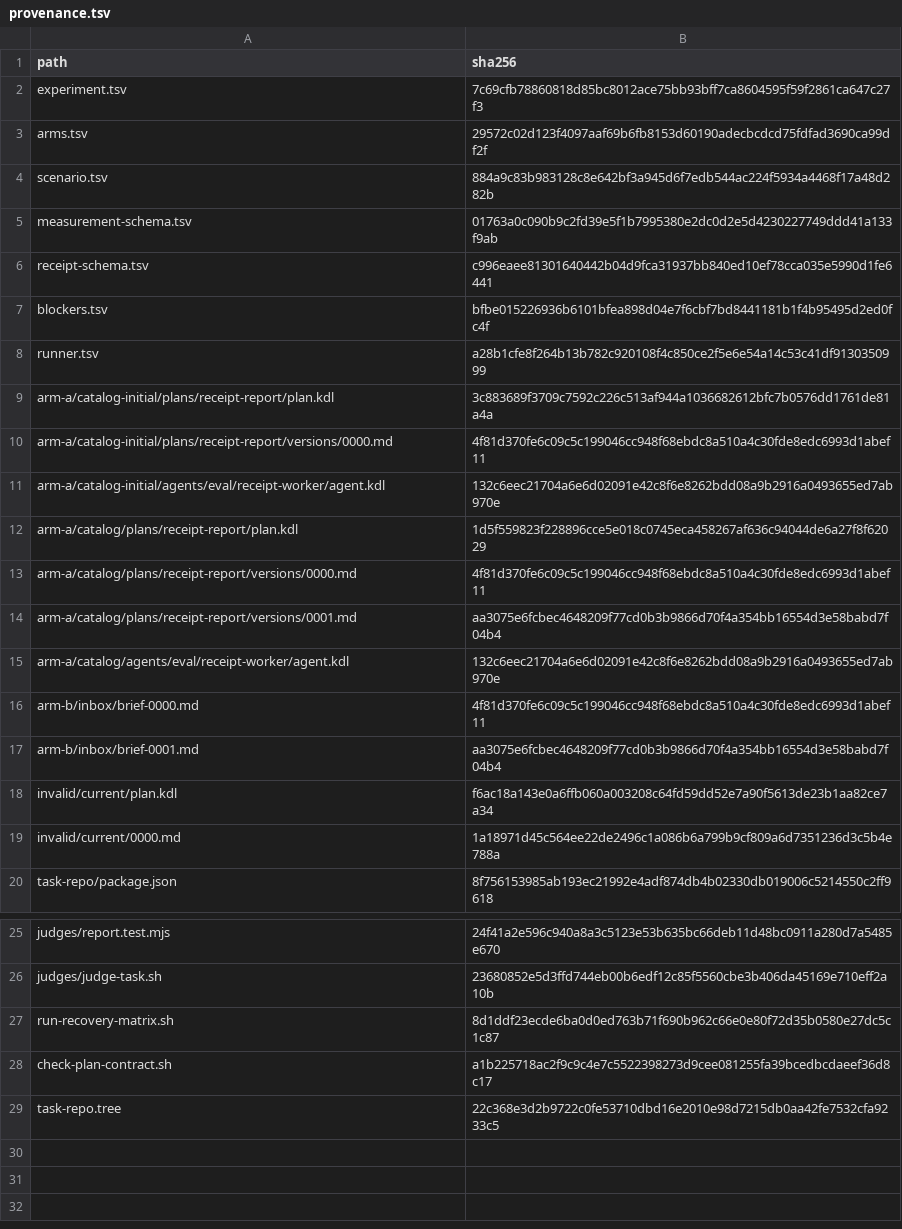
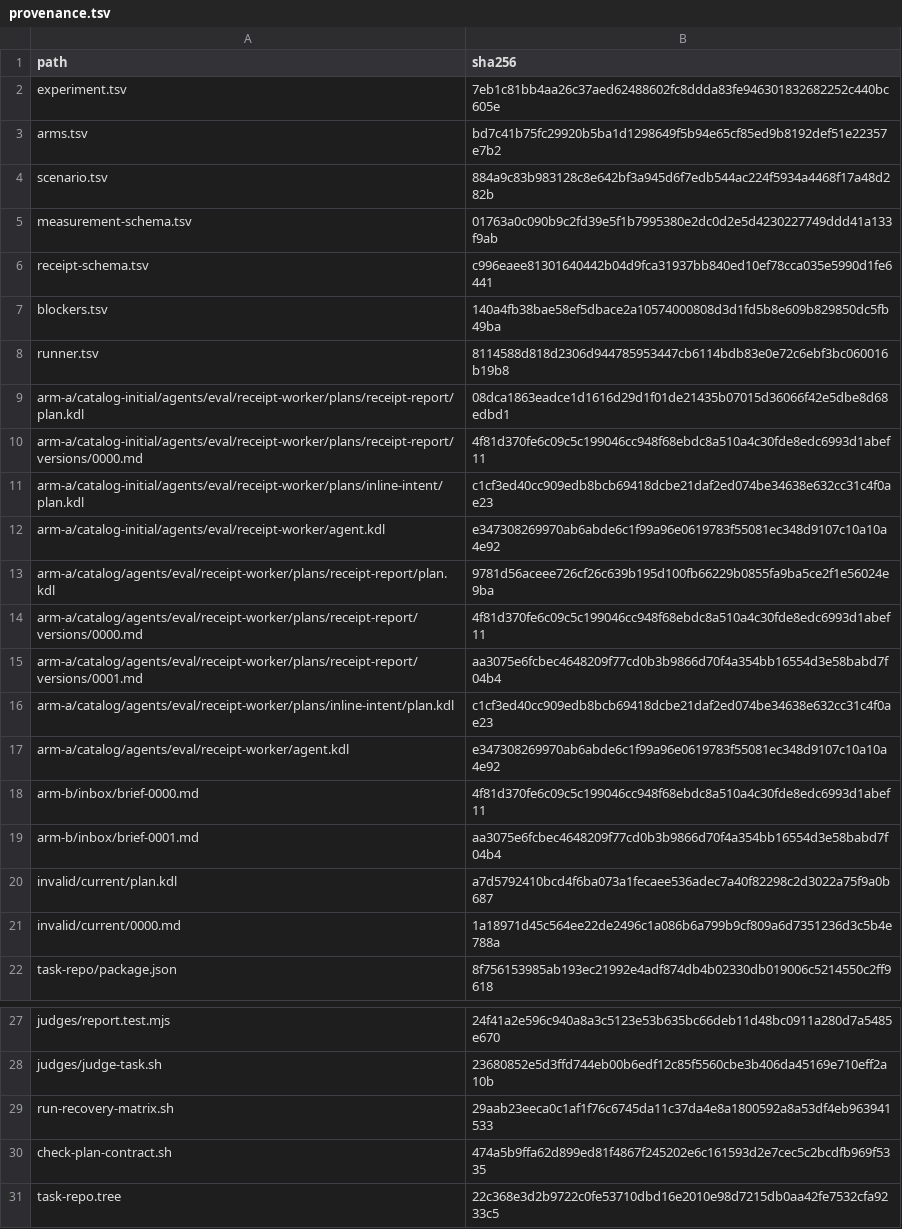
Before and after one commit to compoundingtech/evals, a TSV file: cells/catalog-plan-vs-direct-brief/fixture/provenance.tsv, drawn as a sheet; only a part is shown, gaps mark what is left out.

Commit message:
Update plan eval for Resource discovery

```diff
--- a/cells/catalog-plan-vs-direct-brief/fixture/provenance.tsv
+++ b/cells/catalog-plan-vs-direct-brief/fixture/provenance.tsv
@@ -1,4 +1,4 @@
 path	sha256
-experiment.tsv	7c69cfb78860818d85bc8012ace75bb93bff7ca8604595f59f2861ca647c27f3
-arms.tsv	29572c02d123f4097aaf69b6fb8153d60190adecbcdcd75fdfad3690ca99df2f
+experiment.tsv	7eb1c81bb4aa26c37aed62488602fc8ddda83fe946301832682252c440bc605e
+arms.tsv	bd7c41b75fc29920b5ba1d1298649f5b94e65cf85ed9b8192def51e22357e7b2
 scenario.tsv	884a9c83b983128c8e642bf3a945d6f7edb544ac224f5934a4468f17a48d282b
@@ -6,14 +6,16 @@ measurement-schema.tsv	01763a0c090b9c2fd39e5f1b7995380e2dc0d2e5d4230227749ddd41a
 receipt-schema.tsv	c996eaee81301640442b04d9fca31937bb840ed10ef78cca035e5990d1fe6441
-blockers.tsv	bfbe015226936b6101bfea898d04e7f6cbf7bd8441181b1f4b95495d2ed0fc4f
-runner.tsv	a28b1cfe8f264b13b782c920108f4c850ce2f5e6e54a14c53c41df9130350999
-arm-a/catalog-initial/plans/receipt-report/plan.kdl	3c883689f3709c7592c226c513af944a1036682612bfc7b0576dd1761de81a4a
-arm-a/catalog-initial/plans/receipt-report/versions/0000.md	4f81d370fe6c09c5c199046cc948f68ebdc8a510a4c30fde8edc6993d1abef11
-arm-a/catalog-initial/agents/eval/receipt-worker/agent.kdl	132c6eec21704a6e6d02091e42c8f6e8262bdd08a9b2916a0493655ed7ab970e
-arm-a/catalog/plans/receipt-report/plan.kdl	1d5f559823f228896cce5e018c0745eca458267af636c94044de6a27f8f62029
-arm-a/catalog/plans/receipt-report/versions/0000.md	4f81d370fe6c09c5c199046cc948f68ebdc8a510a4c30fde8edc6993d1abef11
-arm-a/catalog/plans/receipt-report/versions/0001.md	aa3075e6fcbec4648209f77cd0b3b9866d70f4a354bb16554d3e58babd7f04b4
-arm-a/catalog/agents/eval/receipt-worker/agent.kdl	132c6eec21704a6e6d02091e42c8f6e8262bdd08a9b2916a0493655ed7ab970e
+blockers.tsv	140a4fb38bae58ef5dbace2a10574000808d3d1fd5b8e609b829850dc5fb49ba
+runner.tsv	8114588d818d2306d944785953447cb6114bdb83e0e72c6ebf3bc060016b19b8
+arm-a/catalog-initial/agents/eval/receipt-worker/plans/receipt-report/plan.kdl	08dca1863eadce1d1616d29d1f01de21435b07015d36066f42e5dbe8d68edbd1
+arm-a/catalog-initial/agents/eval/receipt-worker/plans/receipt-report/versions/0000.md	4f81d370fe6c09c5c199046cc948f68ebdc8a510a4c30fde8edc6993d1abef11
+arm-a/catalog-initial/agents/eval/receipt-worker/plans/inline-intent/plan.kdl	c1cf3ed40cc909edb8bcb69418dcbe21daf2ed074be34638e632cc31c4f0ae23
+arm-a/catalog-initial/agents/eval/receipt-worker/agent.kdl	e347308269970ab6abde6c1f99a96e0619783f55081ec348d9107c10a10a4e92
+arm-a/catalog/agents/eval/receipt-worker/plans/receipt-report/plan.kdl	9781d56aceee726cf26c639b195d100fb66229b0855fa9ba5ce2f1e56024e9ba
+arm-a/catalog/agents/eval/receipt-worker/plans/receipt-report/versions/0000.md	4f81d370fe6c09c5c199046cc948f68ebdc8a510a4c30fde8edc6993d1abef11
+arm-a/catalog/agents/eval/receipt-worker/plans/receipt-report/versions/0001.md	aa3075e6fcbec4648209f77cd0b3b9866d70f4a354bb16554d3e58babd7f04b4
+arm-a/catalog/agents/eval/receipt-worker/plans/inline-intent/plan.kdl	c1cf3ed40cc909edb8bcb69418dcbe21daf2ed074be34638e632cc31c4f0ae23
+arm-a/catalog/agents/eval/receipt-worker/agent.kdl	e347308269970ab6abde6c1f99a96e0619783f55081ec348d9107c10a10a4e92
 arm-b/inbox/brief-0000.md	4f81d370fe6c09c5c199046cc948f68ebdc8a510a4c30fde8edc6993d1abef11
 arm-b/inbox/brief-0001.md	aa3075e6fcbec4648209f77cd0b3b9866d70f4a354bb16554d3e58babd7f04b4
-invalid/current/plan.kdl	f6ac18a143e0a6ffb060a003208c64fd59dd52e7a90f5613de23b1aa82ce7a34
+invalid/current/plan.kdl	a7d5792410bcd4f6ba073a1fecaee536adec7a40f82298c2d3022a75f9a0b687
 invalid/current/0000.md	1a18971d45c564ee22de2496c1a086b6a799b9cf809a6d7351236d3c5b4e788a
@@ -26,4 +28,4 @@ judges/report.test.mjs	24f41a2e596c940a8a3c5123e53b635bc66deb11d48bc0911a280d7a5
 judges/judge-task.sh	23680852e5d3ffd744eb00b6edf12c85f5560cbe3b406da45169e710eff2a10b
-run-recovery-matrix.sh	8d1ddf23ecde6ba0d0ed763b71f690b962c66e0e80f72d35b0580e27dc5c1c87
-check-plan-contract.sh	a1b225718ac2f9c9c4e7c5522398273d9cee081255fa39bcedbcdaeef36d8c17
+run-recovery-matrix.sh	29aab23eeca0c1af1f76c6745da11c37da4e8a1800592a8a53df4eb963941533
+check-plan-contract.sh	474a5b9ffa62d899ed81f4867f245202e6c161593d2e7cec5c2bcdfb969f5335
 task-repo.tree	22c368e3d2b9722c0fe53710dbd16e2010e98d7215db0aa42fe7532cfa9233c5
```
Also changed, not shown: cells/catalog-plan-vs-direct-brief/fixture/arms.tsv, cells/catalog-plan-vs-direct-brief/fixture/blockers.tsv, 19 other files.
